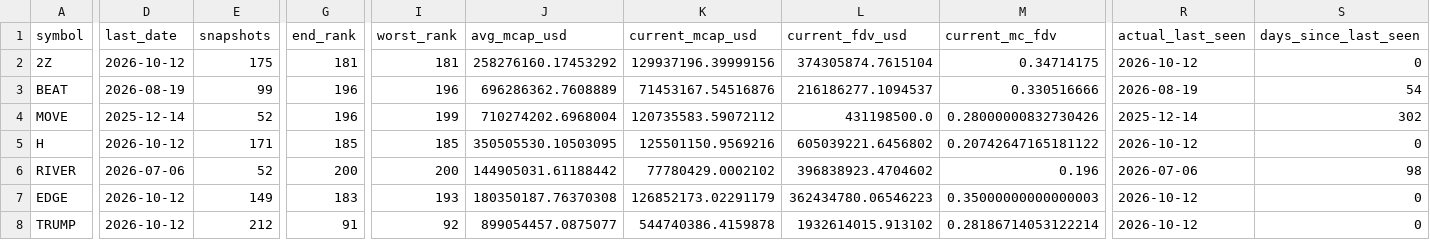
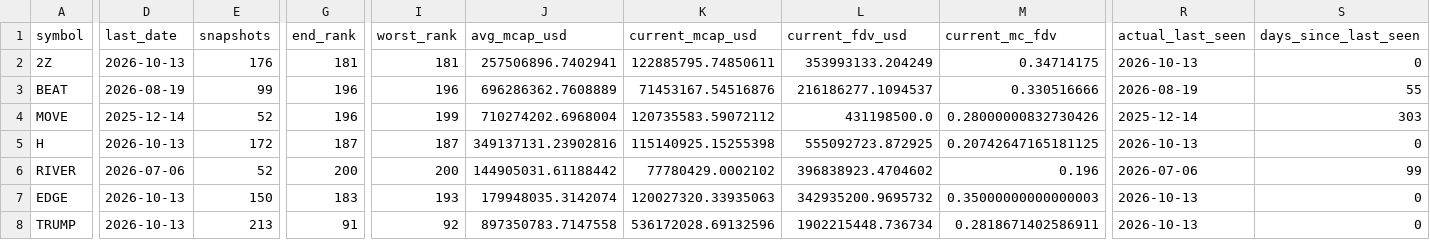
Before and after one commit to udipta-dev/rank-radar, a CSV file: data/out/table_low_float_decliners.csv, drawn as a sheet; only a part is shown, gaps mark what is left out; the diff covers the shown part only; the diff names each change by its address in the sheet, - before the commit and + after, or states it on an @@ line.

```diff
--- a/data/out/table_low_float_decliners.csv
+++ b/data/out/table_low_float_decliners.csv
-D2 (last_date): 2026-10-12
+D2 (last_date): 2026-10-13
-E2 (snapshots): 175
+E2 (snapshots): 176
-J2 (avg_mcap_usd): 258276160.17453292
+J2 (avg_mcap_usd): 257506896.7402941
-K2 (current_mcap_usd): 129937196.39999156
+K2 (current_mcap_usd): 122885795.74850611
-L2 (current_fdv_usd): 374305874.7615104
+L2 (current_fdv_usd): 353993133.204249
-R2 (actual_last_seen): 2026-10-12
+R2 (actual_last_seen): 2026-10-13
-S3 (days_since_last_seen): 54
+S3 (days_since_last_seen): 55
-S4 (days_since_last_seen): 302
+S4 (days_since_last_seen): 303
-D5 (last_date): 2026-10-12
+D5 (last_date): 2026-10-13
-E5 (snapshots): 171
+E5 (snapshots): 172
-G5 (end_rank): 185
+G5 (end_rank): 187
-I5 (worst_rank): 185
+I5 (worst_rank): 187
-J5 (avg_mcap_usd): 350505530.10503095
+J5 (avg_mcap_usd): 349137131.23902816
-K5 (current_mcap_usd): 125501150.9569216
+K5 (current_mcap_usd): 115140925.15255398
-L5 (current_fdv_usd): 605039221.6456802
+L5 (current_fdv_usd): 555092723.872925
-M5 (current_mc_fdv): 0.20742647165181122
+M5 (current_mc_fdv): 0.20742647165181125
-R5 (actual_last_seen): 2026-10-12
+R5 (actual_last_seen): 2026-10-13
-S6 (days_since_last_seen): 98
+S6 (days_since_last_seen): 99
-D7:D8 (last_date): 2026-10-12
+D7:D8 (last_date): 2026-10-13
-E7 (snapshots): 149
+E7 (snapshots): 150
-J7 (avg_mcap_usd): 180350187.76370308
+J7 (avg_mcap_usd): 179948035.3142074
-K7 (current_mcap_usd): 126852173.02291179
+K7 (current_mcap_usd): 120027320.33935063
-L7 (current_fdv_usd): 362434780.06546223
+L7 (current_fdv_usd): 342935200.9695732
-R7:R8 (actual_last_seen): 2026-10-12
+R7:R8 (actual_last_seen): 2026-10-13
-E8 (snapshots): 212
+E8 (snapshots): 213
-J8 (avg_mcap_usd): 899054457.0875077
+J8 (avg_mcap_usd): 897350783.7147558
-K8 (current_mcap_usd): 544740386.4159878
+K8 (current_mcap_usd): 536172028.69132596
-L8 (current_fdv_usd): 1932614015.913102
+L8 (current_fdv_usd): 1902215448.736734
-M8 (current_mc_fdv): 0.28186714053122214
+M8 (current_mc_fdv): 0.2818671402586911
```
Also changed, not shown: 2 added rows, 2 removed rows and 37 edited cells elsewhere in this file, data/out/table_climbers_overall.csv, data/out/table_high_conviction_climbers.csv, 15 other files.
